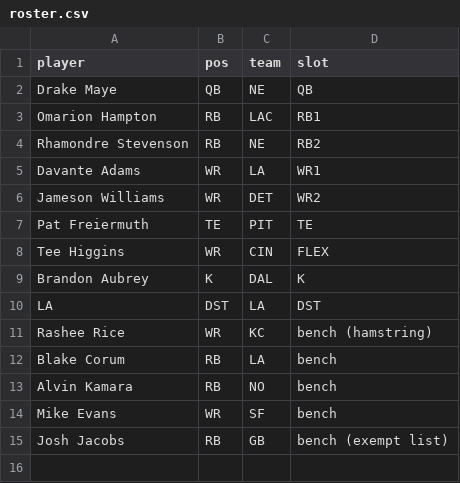
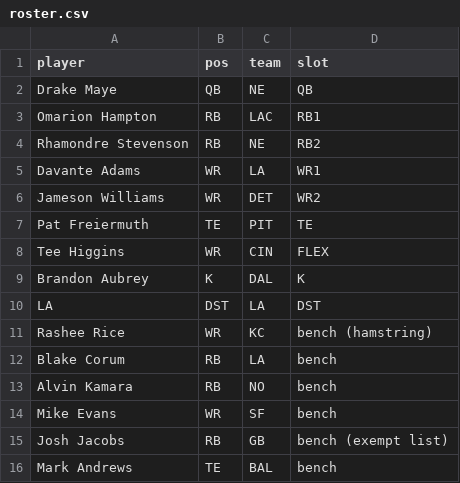
Before and after one commit to Joshua-Hsu/Fantasy-Football, a CSV file: roster.csv, drawn as a sheet.

```diff
--- a/roster.csv
+++ b/roster.csv
@@ -15 +15,2 @@ Mike Evans,WR,SF,bench
 Josh Jacobs,RB,GB,bench (exempt list)
+Mark Andrews,TE,BAL,bench
```
Also changed, not shown: decisions.csv, 2 other files.
